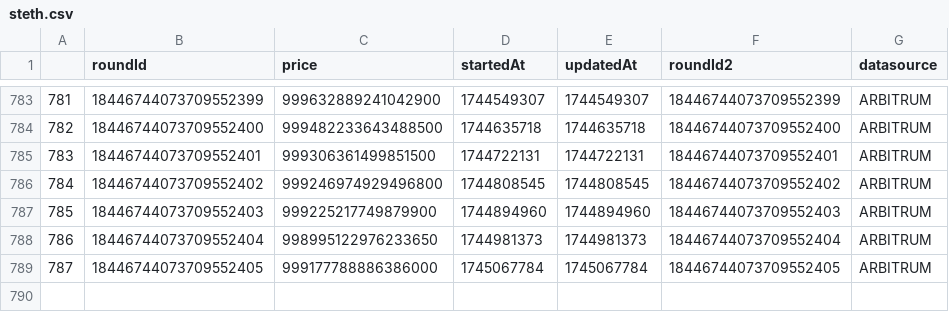
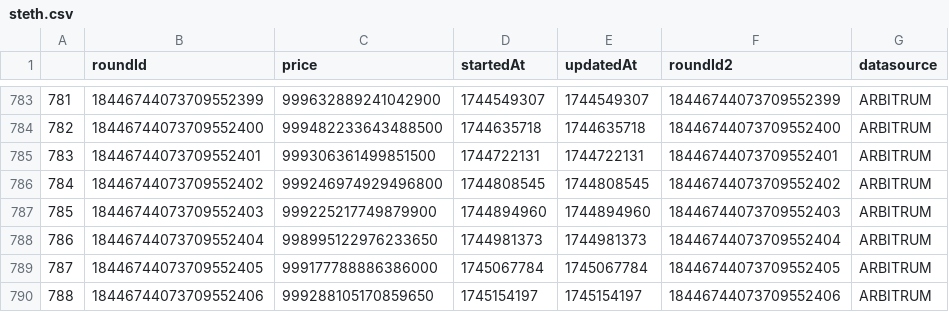
Before and after one commit to TGFahrenheit/y2k_multiplier, a CSV file: data/steth/steth.csv, drawn as a sheet; only a part is shown, gaps mark what is left out; the diff names each change by its address in the sheet, - before the commit and + after, or states it on an @@ line.

```diff
--- a/data/steth/steth.csv
+++ b/data/steth/steth.csv
+row 790: 788 | 18446744073709552406 | 999288105170859650 | 1745154197 | 1745154197 | 18446744073709552406 | ARBITRUM
```
Also changed, not shown: data/crvusd/crvusd.csv, data/dai/dai.csv, 23 other files.
